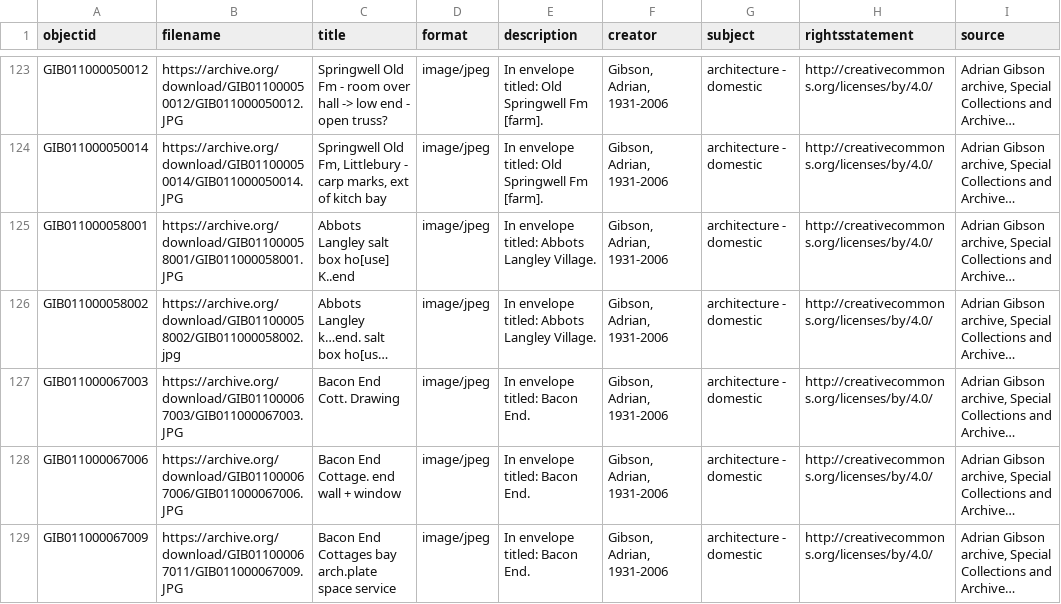
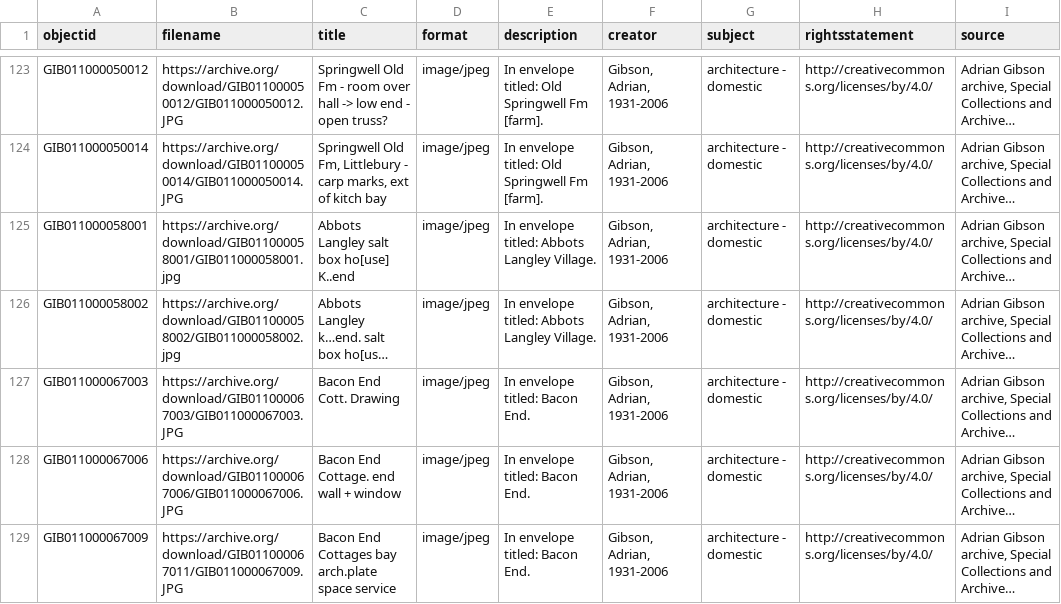
Before and after one commit to aeh0/adriangibson, a CSV file: _data/gibson-cb.csv, drawn as a sheet; only a part is shown, gaps mark what is left out; long unchanged cells end in …; the diff names each change by its address in the sheet, - before the commit and + after, or states it on an @@ line.

Commit message:
Update gibson-cb.csv

```diff
--- a/_data/gibson-cb.csv
+++ b/_data/gibson-cb.csv
-B125 (filename): https://archive.org/download/GIB011000058001/GIB011000058001.JPG
+B125 (filename): https://archive.org/download/GIB011000058001/GIB011000058001.jpg
```
